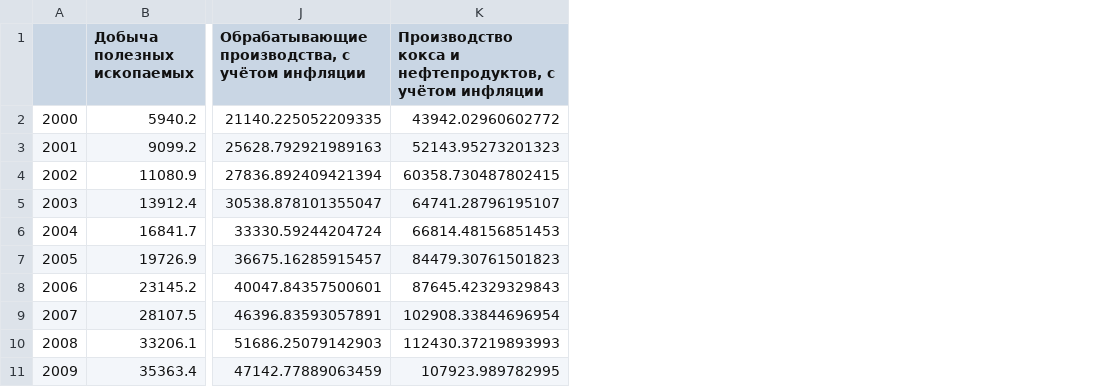
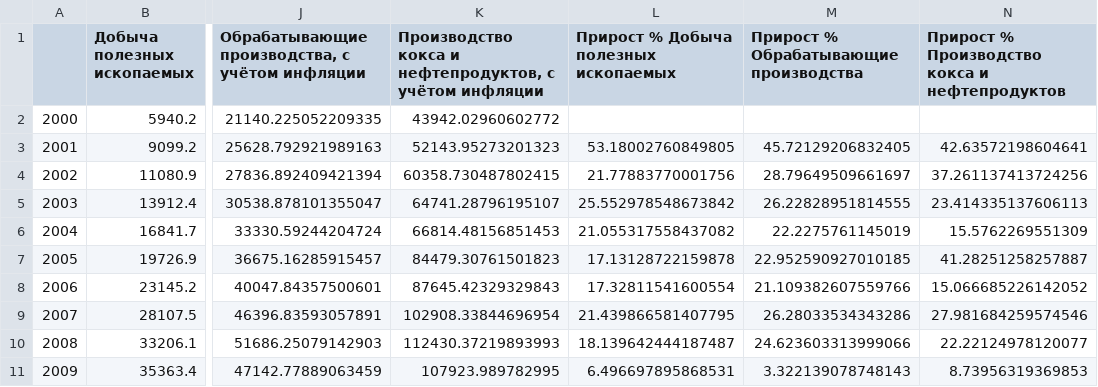
Before and after one commit to Andreyabox/start_in_ds, a CSV file: data/df.csv, drawn as a sheet; only a part is shown, gaps mark what is left out; the diff names each change by its address in the sheet, - before the commit and + after, or states it on an @@ line.

```diff
--- a/data/df.csv
+++ b/data/df.csv
+column L, rows 1-11: Прирост % Добыча полезных ископаемых |  | 53.18002760849805 | 21.77883770001756 | 25.552978548673842 | 21.055317558437082 | 17.13128722159878 | 17.32811541600554 | 21.439866581407795 | 18.139642444187487 | 6.496697895868531
+column M, rows 1-11: Прирост % Обрабатывающие производства |  | 45.72129206832405 | 28.79649509661697 | 26.22828951814555 | 22.2275761145019 | 22.952590927010185 | 21.109382607559766 | 26.28033534343286 | 24.623603313999066 | 3.322139078748143
+column N, rows 1-11: Прирост % Производство кокса и нефтепродуктов |  | 42.63572198604641 | 37.261137413724256 | 23.414335137606113 | 15.5762269551309 | 41.28251258257887 | 15.066685226142052 | 27.981684259574546 | 22.22124978120077 | 8.73956319369853
```
Also changed, not shown: 2 other files.
